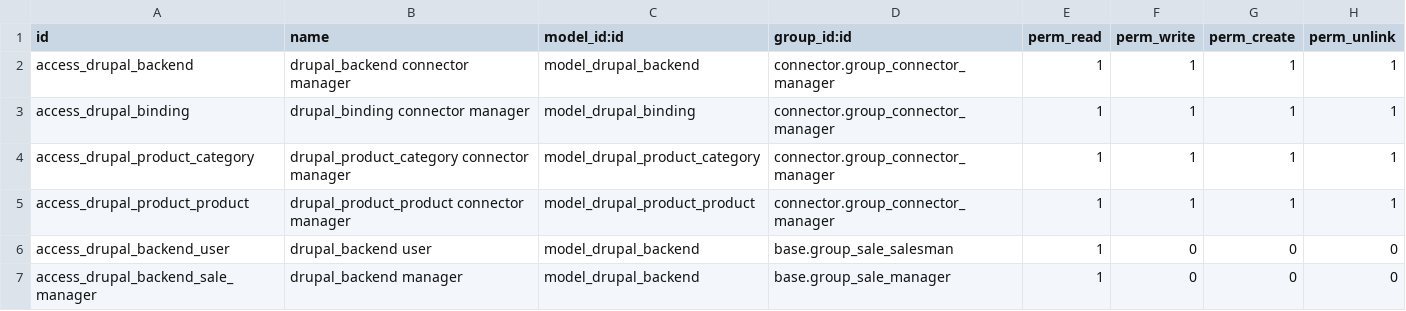
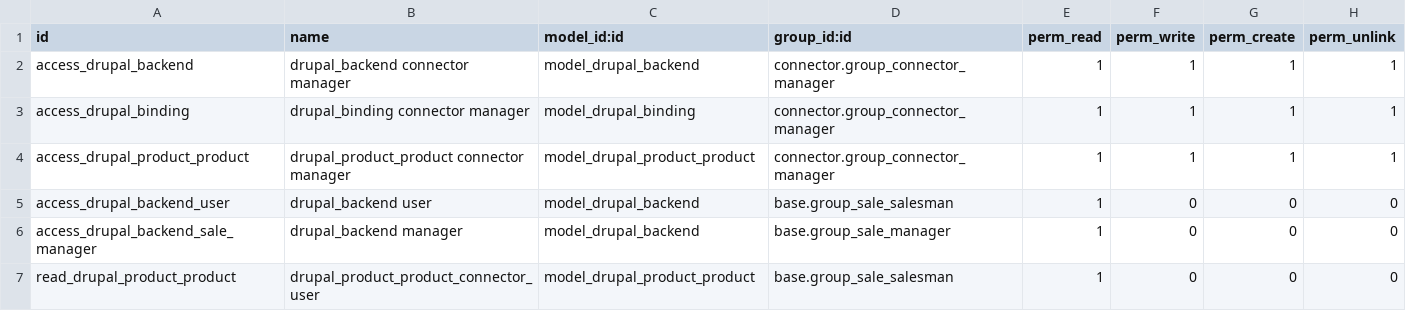
Before and after one commit to OpenPymeMx/connector-drupal, a CSV file: connector_drupal_ecommerce/security/ir.model.access.csv, drawn as a sheet; removed rows and columns are numbered as before the commit, all else as after; the diff names each change by its address in the sheet, - before the commit and + after, or states it on an @@ line.

```diff
--- a/connector_drupal_ecommerce/security/ir.model.access.csv
+++ b/connector_drupal_ecommerce/security/ir.model.access.csv
-row 4: access_drupal_product_category | drupal_product_category connector manager | model_drupal_product_category | connector.group_connector_manager | 1 | 1 | 1 | 1
+row 7: read_drupal_product_product | drupal_product_product_connector_user | model_drupal_product_product | base.group_sale_salesman | 1 | 0 | 0 | 0
```
Also changed, not shown: drupal_export_product/security/ir.model.access.csv.
